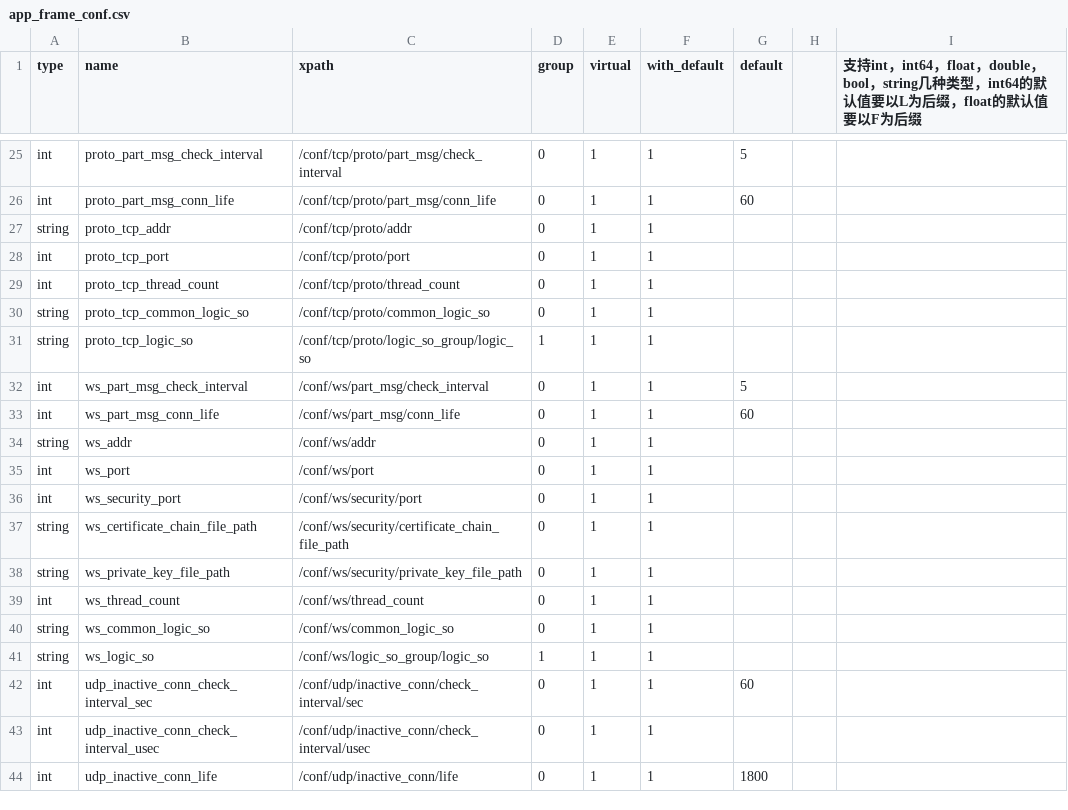
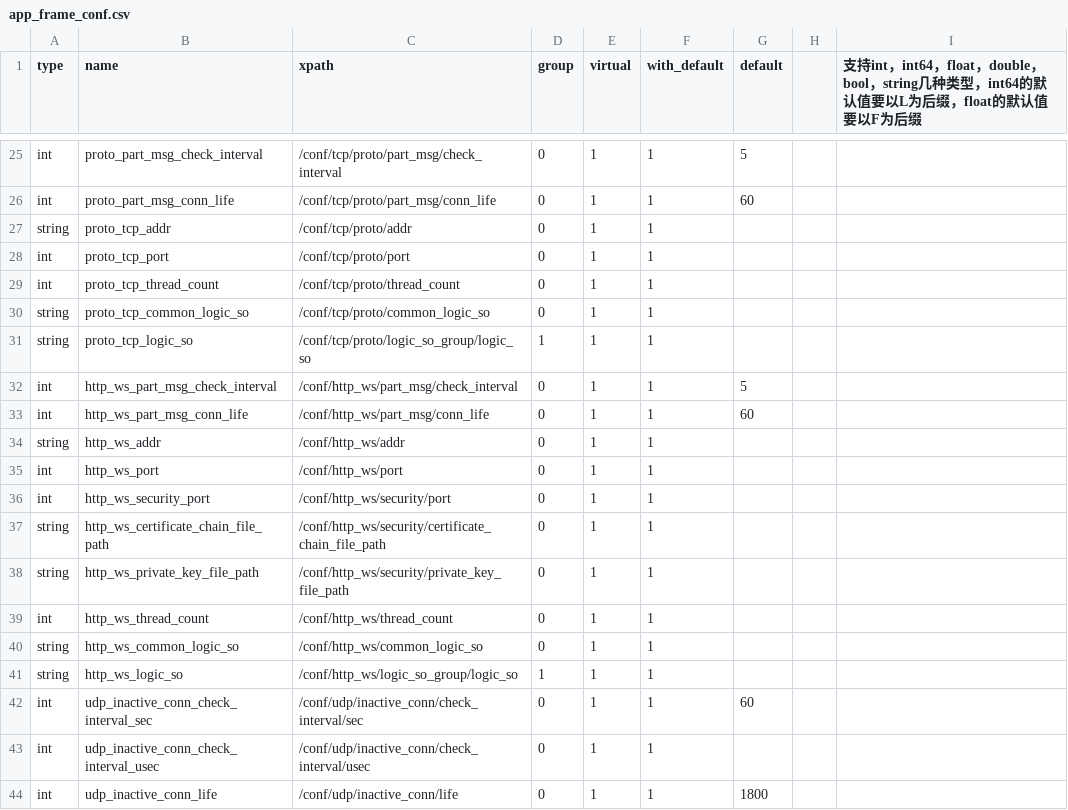
Before and after one commit to Confucius-Mencius/common_component, a CSV file: app_frame/app_frame_conf.csv, drawn as a sheet; only a part is shown, gaps mark what is left out.

Commit message:
增加http ws threads框架

```diff
--- a/app_frame/app_frame_conf.csv
+++ b/app_frame/app_frame_conf.csv
@@ -31,12 +31,12 @@ string,proto_tcp_common_logic_so,/conf/tcp/proto/common_logic_so,0,1,1,,,
 string,proto_tcp_logic_so,/conf/tcp/proto/logic_so_group/logic_so,1,1,1,,,
-int,ws_part_msg_check_interval,/conf/ws/part_msg/check_interval,0,1,1,5,,
-int,ws_part_msg_conn_life,/conf/ws/part_msg/conn_life,0,1,1,60,,
-string,ws_addr,/conf/ws/addr,0,1,1,,,
-int,ws_port,/conf/ws/port,0,1,1,,,
-int,ws_security_port,/conf/ws/security/port,0,1,1,,,
-string,ws_certificate_chain_file_path,/conf/ws/security/certificate_chain_file_path,0,1,1,,,
-string,ws_private_key_file_path,/conf/ws/security/private_key_file_path,0,1,1,,,
-int,ws_thread_count,/conf/ws/thread_count,0,1,1,,,
-string,ws_common_logic_so,/conf/ws/common_logic_so,0,1,1,,,
-string,ws_logic_so,/conf/ws/logic_so_group/logic_so,1,1,1,,,
+int,http_ws_part_msg_check_interval,/conf/http_ws/part_msg/check_interval,0,1,1,5,,
+int,http_ws_part_msg_conn_life,/conf/http_ws/part_msg/conn_life,0,1,1,60,,
+string,http_ws_addr,/conf/http_ws/addr,0,1,1,,,
+int,http_ws_port,/conf/http_ws/port,0,1,1,,,
+int,http_ws_security_port,/conf/http_ws/security/port,0,1,1,,,
+string,http_ws_certificate_chain_file_path,/conf/http_ws/security/certificate_chain_file_path,0,1,1,,,
+string,http_ws_private_key_file_path,/conf/http_ws/security/private_key_file_path,0,1,1,,,
+int,http_ws_thread_count,/conf/http_ws/thread_count,0,1,1,,,
+string,http_ws_common_logic_so,/conf/http_ws/common_logic_so,0,1,1,,,
+string,http_ws_logic_so,/conf/http_ws/logic_so_group/logic_so,1,1,1,,,
 int,udp_inactive_conn_check_interval_sec,/conf/udp/inactive_conn/check_interval/sec,0,1,1,60,,
```
Also changed, not shown: 34 other files.
